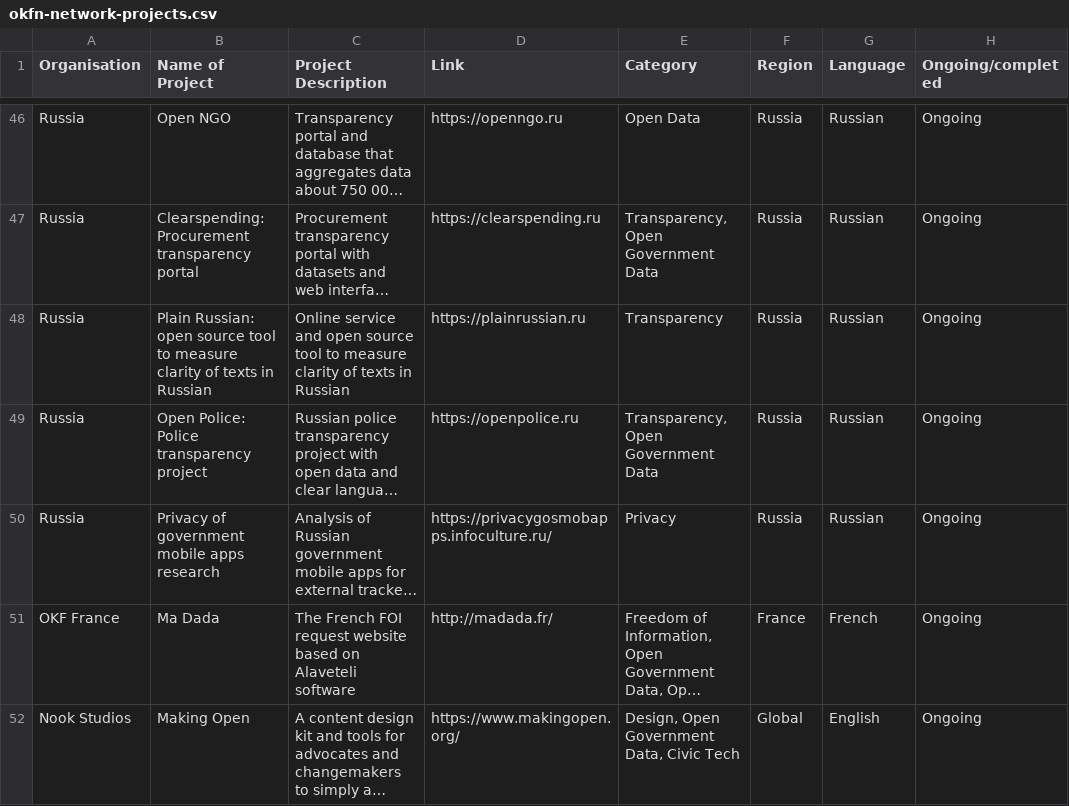
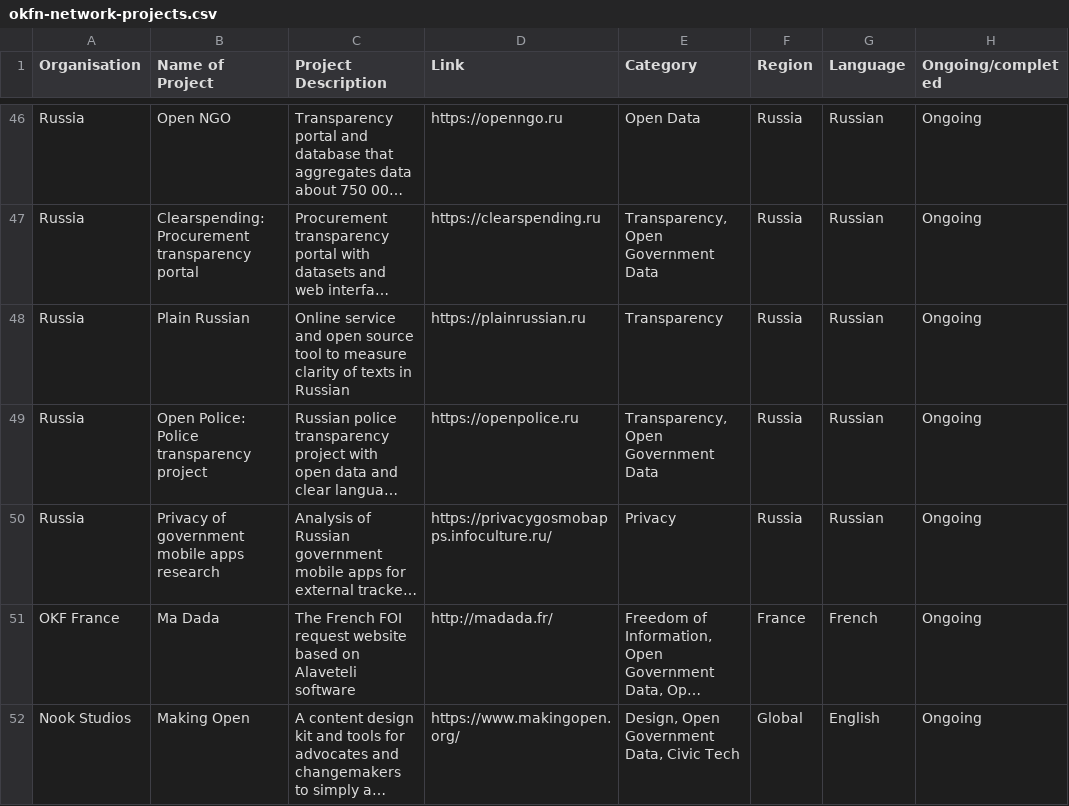
Before and after one commit to okfn/network, a CSV file: okfn-network-projects.csv, drawn as a sheet; only a part is shown, gaps mark what is left out; long unchanged cells end in …; the diff covers the shown part only; the diff names each change by its address in the sheet, - before the commit and + after, or states it on an @@ line.

Commit message:
Update csv with new projects

```diff
--- a/okfn-network-projects.csv
+++ b/okfn-network-projects.csv
-B48 (Name of Project): Plain Russian: open source tool to measure clarity of texts in Russian
+B48 (Name of Project): Plain Russian
```
Also changed, not shown: 2 added rows and 7 edited cells elsewhere in this file.
